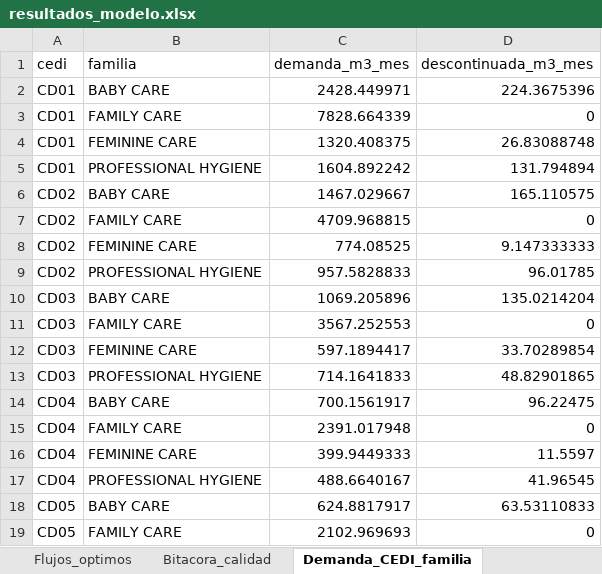
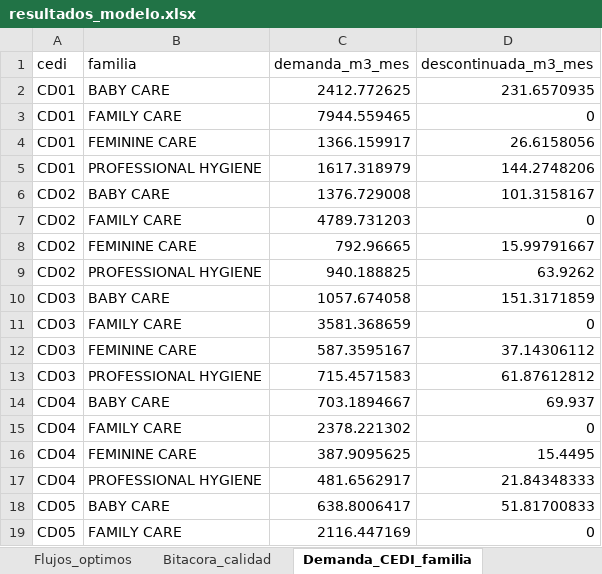
Before and after one commit to calleri28/CamiloLR, an Excel workbook: optimizacion_red/salida/resultados_modelo.xlsx, sheet Demanda_CEDI_familia, drawn as a sheet; only a part is shown; values as stored, in another font and other column widths than the file's, no borders; the diff covers the shown part only; the diff names each change by its address in the sheet, - before the commit and + after, or states it on an @@ line.

```diff
--- a/optimizacion_red/salida/resultados_modelo.xlsx (sheet Demanda_CEDI_familia)
+++ b/optimizacion_red/salida/resultados_modelo.xlsx (sheet Demanda_CEDI_familia)
-C2 (demanda_m3_mes): 2428.449971
+C2 (demanda_m3_mes): 2412.772625
-D2 (descontinuada_m3_mes): 224.3675396
+D2 (descontinuada_m3_mes): 231.6570935
-C3 (demanda_m3_mes): 7828.664339
+C3 (demanda_m3_mes): 7944.559465
-C4 (demanda_m3_mes): 1320.408375
+C4 (demanda_m3_mes): 1366.159917
-D4 (descontinuada_m3_mes): 26.83088748
+D4 (descontinuada_m3_mes): 26.6158056
-C5 (demanda_m3_mes): 1604.892242
+C5 (demanda_m3_mes): 1617.318979
-D5 (descontinuada_m3_mes): 131.794894
+D5 (descontinuada_m3_mes): 144.2748206
-C6 (demanda_m3_mes): 1467.029667
+C6 (demanda_m3_mes): 1376.729008
-D6 (descontinuada_m3_mes): 165.110575
+D6 (descontinuada_m3_mes): 101.3158167
-C7 (demanda_m3_mes): 4709.968815
+C7 (demanda_m3_mes): 4789.731203
-C8 (demanda_m3_mes): 774.08525
+C8 (demanda_m3_mes): 792.96665
-D8 (descontinuada_m3_mes): 9.147333333
+D8 (descontinuada_m3_mes): 15.99791667
-C9 (demanda_m3_mes): 957.5828833
+C9 (demanda_m3_mes): 940.188825
-D9 (descontinuada_m3_mes): 96.01785
+D9 (descontinuada_m3_mes): 63.9262
-C10 (demanda_m3_mes): 1069.205896
+C10 (demanda_m3_mes): 1057.674058
-D10 (descontinuada_m3_mes): 135.0214204
+D10 (descontinuada_m3_mes): 151.3171859
-C11 (demanda_m3_mes): 3567.252553
+C11 (demanda_m3_mes): 3581.368659
-C12 (demanda_m3_mes): 597.1894417
+C12 (demanda_m3_mes): 587.3595167
-D12 (descontinuada_m3_mes): 33.70289854
+D12 (descontinuada_m3_mes): 37.14306112
-C13 (demanda_m3_mes): 714.1641833
+C13 (demanda_m3_mes): 715.4571583
-D13 (descontinuada_m3_mes): 48.82901865
+D13 (descontinuada_m3_mes): 61.87612812
-C14 (demanda_m3_mes): 700.1561917
+C14 (demanda_m3_mes): 703.1894667
-D14 (descontinuada_m3_mes): 96.22475
+D14 (descontinuada_m3_mes): 69.937
-C15 (demanda_m3_mes): 2391.017948
+C15 (demanda_m3_mes): 2378.221302
-C16 (demanda_m3_mes): 399.9449333
+C16 (demanda_m3_mes): 387.9095625
-D16 (descontinuada_m3_mes): 11.5597
+D16 (descontinuada_m3_mes): 15.4495
-C17 (demanda_m3_mes): 488.6640167
+C17 (demanda_m3_mes): 481.6562917
-D17 (descontinuada_m3_mes): 41.96545
+D17 (descontinuada_m3_mes): 21.84348333
-C18 (demanda_m3_mes): 624.8817917
+C18 (demanda_m3_mes): 638.8006417
-D18 (descontinuada_m3_mes): 63.53110833
+D18 (descontinuada_m3_mes): 51.81700833
-C19 (demanda_m3_mes): 2102.969693
+C19 (demanda_m3_mes): 2116.447169
```
Also changed, not shown: 53 edited cells elsewhere in this sheet, sheet Flujos_optimos, sheet Tarifas_planta_CEDI, sheet Escenarios, sheet Bitacora_calidad, sheet Plan_traslado_referencias, 18 other files.
